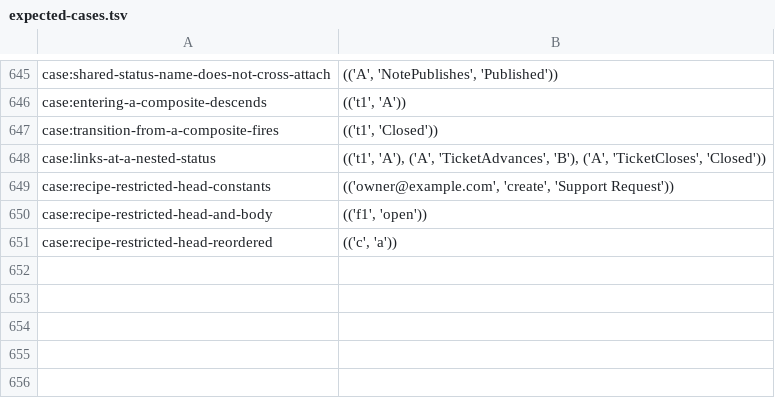
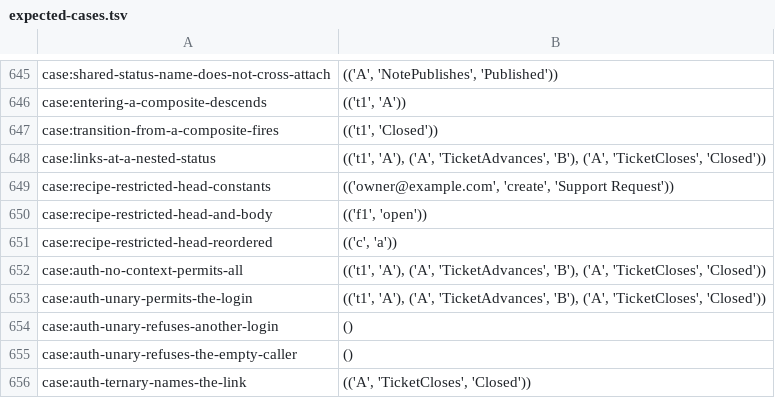
Before and after one commit to sam-lippert/arest, a TSV file: engine/shared/expected-cases.tsv, drawn as a sheet; only a part is shown, gaps mark what is left out; the diff names each change by its address in the sheet, - before the commit and + after, or states it on an @@ line.

```diff
--- a/engine/shared/expected-cases.tsv
+++ b/engine/shared/expected-cases.tsv
+row 652: case:auth-no-context-permits-all | (('t1', 'A'), ('A', 'TicketAdvances', 'B'), ('A', 'TicketCloses', 'Closed'))
+row 653: case:auth-unary-permits-the-login | (('t1', 'A'), ('A', 'TicketAdvances', 'B'), ('A', 'TicketCloses', 'Closed'))
+row 654: case:auth-unary-refuses-another-login | ()
+row 655: case:auth-unary-refuses-the-empty-caller | ()
+row 656: case:auth-ternary-names-the-link | (('A', 'TicketCloses', 'Closed'))
```
Also changed, not shown: 4 other files.
